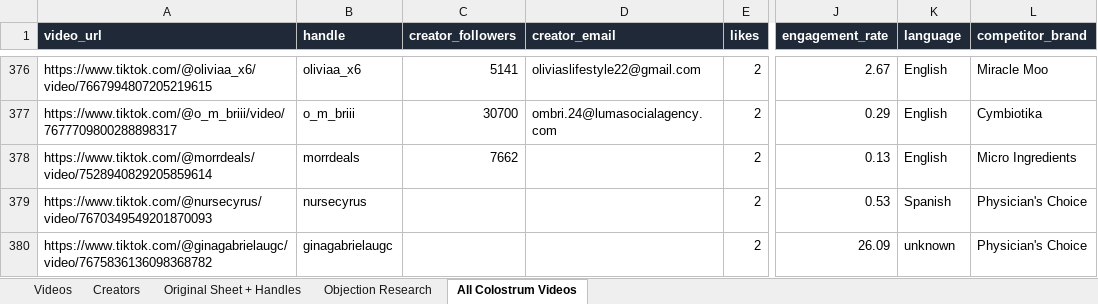
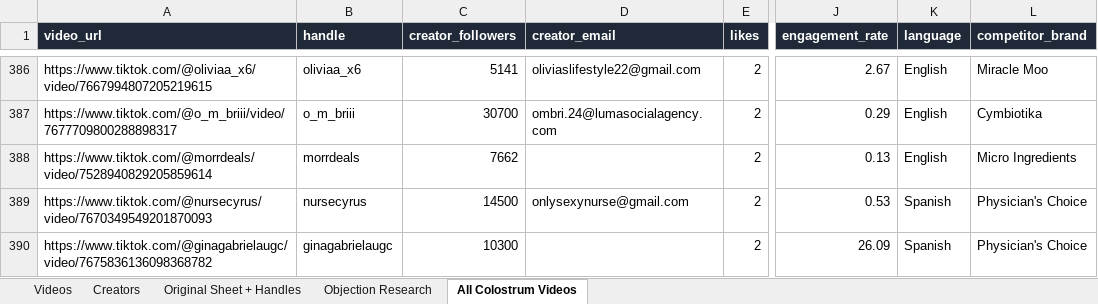
Before and after one commit to adamfolqs/Repo, an Excel workbook: data/output/colostrum_creator_list.xlsx, sheet All Colostrum Videos, drawn as a sheet; only a part is shown, gaps mark what is left out; values as stored, in another font and other column widths than the file's, no borders; addresses are those after the commit; the diff covers the shown part only; the diff names each change by its address in the sheet, - before the commit and + after, or states it on an @@ line.

```diff
--- a/data/output/colostrum_creator_list.xlsx (sheet All Colostrum Videos)
+++ b/data/output/colostrum_creator_list.xlsx (sheet All Colostrum Videos)
-C389 (creator_followers): (empty)
+C389 (creator_followers): 14500
-D389 (creator_email): (empty)
+D389 (creator_email): onlysexynurse@gmail.com
-C390 (creator_followers): (empty)
+C390 (creator_followers): 10300
-K390 (language): unknown
+K390 (language): Spanish
```
Also changed, not shown: 10 added rows and 43 edited cells elsewhere in this sheet, sheet Creators, sheet Videos.
